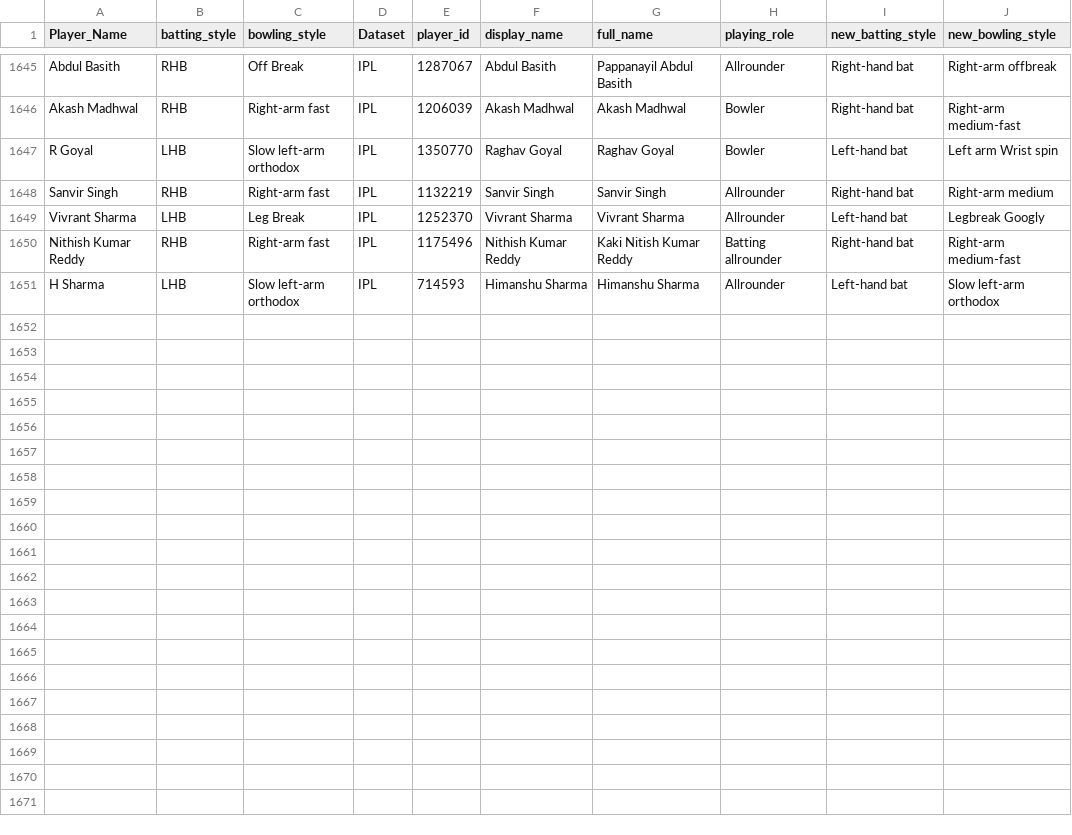
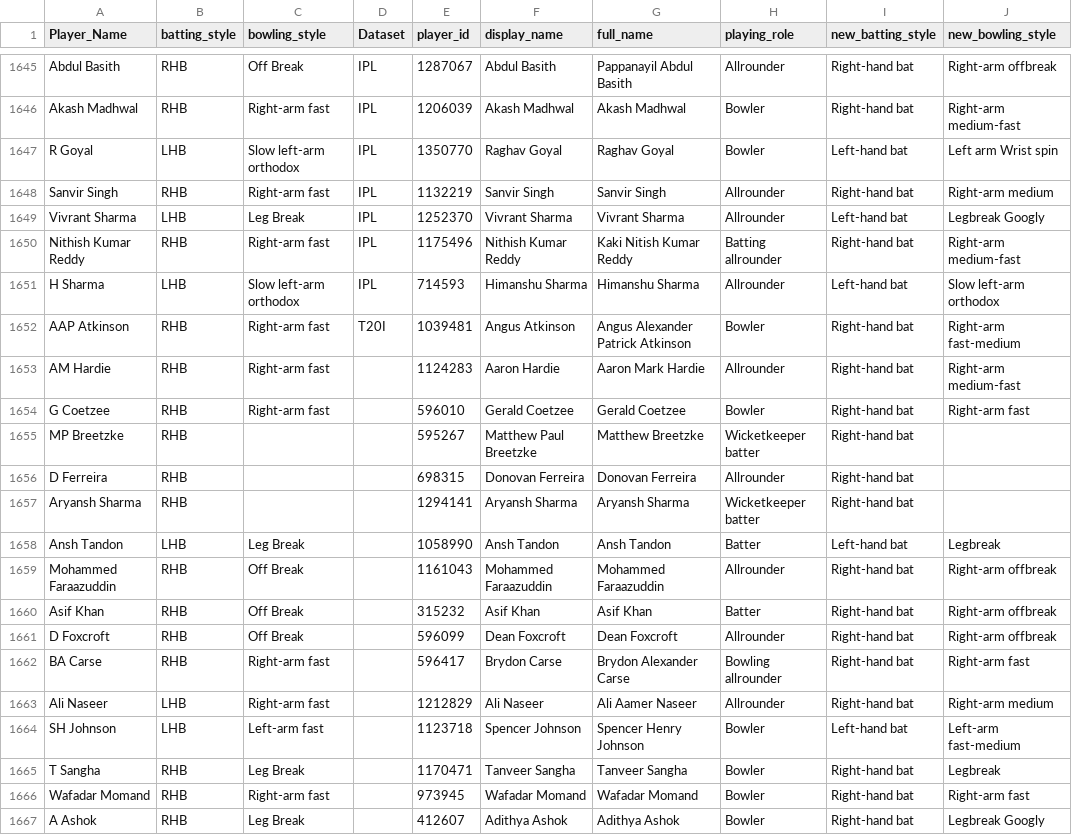
Before and after one commit to gau-jet/IPLStats, a CSV file: data/Player Profile.csv, drawn as a sheet; only a part is shown, gaps mark what is left out; the diff names each change by its address in the sheet, - before the commit and + after, or states it on an @@ line.

Commit message:
updated latest data for IPL 2023

```diff
--- a/data/Player Profile.csv
+++ b/data/Player Profile.csv
+row 1652: AAP Atkinson | RHB | Right-arm fast | T20I | 1039481 | Angus Atkinson | Angus Alexander Patrick Atkinson | Bowler | Right-hand bat | Right-arm fast-medium
+row 1653: AM Hardie | RHB | Right-arm fast |  | 1124283 | Aaron Hardie | Aaron Mark Hardie | Allrounder | Right-hand bat | Right-arm medium-fast
+row 1654: G Coetzee | RHB | Right-arm fast |  | 596010 | Gerald Coetzee | Gerald Coetzee | Bowler | Right-hand bat | Right-arm fast
+row 1655: MP Breetzke | RHB |  |  | 595267 | Matthew Paul Breetzke | Matthew Breetzke | Wicketkeeper batter | Right-hand bat
+row 1656: D Ferreira | RHB |  |  | 698315 | Donovan Ferreira | Donovan Ferreira | Allrounder | Right-hand bat
+row 1657: Aryansh Sharma | RHB |  |  | 1294141 | Aryansh Sharma | Aryansh Sharma | Wicketkeeper batter | Right-hand bat
+row 1658: Ansh Tandon | LHB | Leg Break |  | 1058990 | Ansh Tandon | Ansh Tandon | Batter | Left-hand bat | Legbreak
+row 1659: Mohammed Faraazuddin | RHB | Off Break |  | 1161043 | Mohammed Faraazuddin | Mohammed Faraazuddin | Allrounder | Right-hand bat | Right-arm offbreak
+row 1660: Asif Khan | RHB | Off Break |  | 315232 | Asif Khan | Asif Khan | Batter | Right-hand bat | Right-arm offbreak
+row 1661: D Foxcroft | RHB | Off Break |  | 596099 | Dean Foxcroft | Dean Foxcroft | Allrounder | Right-hand bat | Right-arm offbreak
+row 1662: BA Carse | RHB | Right-arm fast |  | 596417 | Brydon Carse | Brydon Alexander Carse | Bowling allrounder | Right-hand bat | Right-arm fast
+row 1663: Ali Naseer | LHB | Right-arm fast |  | 1212829 | Ali Naseer | Ali Aamer Naseer | Allrounder | Right-hand bat | Right-arm medium
+row 1664: SH Johnson | LHB | Left-arm fast |  | 1123718 | Spencer Johnson | Spencer Henry Johnson | Bowler | Left-hand bat | Left-arm fast-medium
+row 1665: T Sangha | RHB | Leg Break |  | 1170471 | Tanveer Sangha | Tanveer Sangha | Bowler | Right-hand bat | Legbreak
+row 1666: Wafadar Momand | RHB | Right-arm fast |  | 973945 | Wafadar Momand | Wafadar Momand | Bowler | Right-hand bat | Right-arm fast
+row 1667: A Ashok | RHB | Leg Break |  | 412607 | Adithya Ashok | Adithya Ashok | Bowler | Right-hand bat | Legbreak Googly
```
Also changed, not shown: 1 other file.
